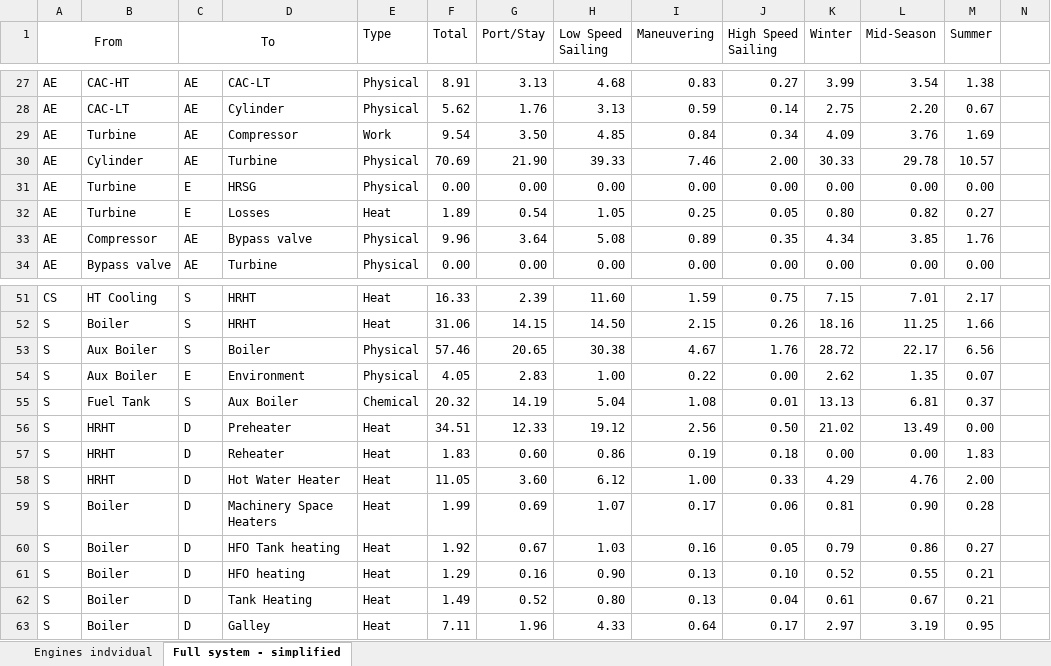
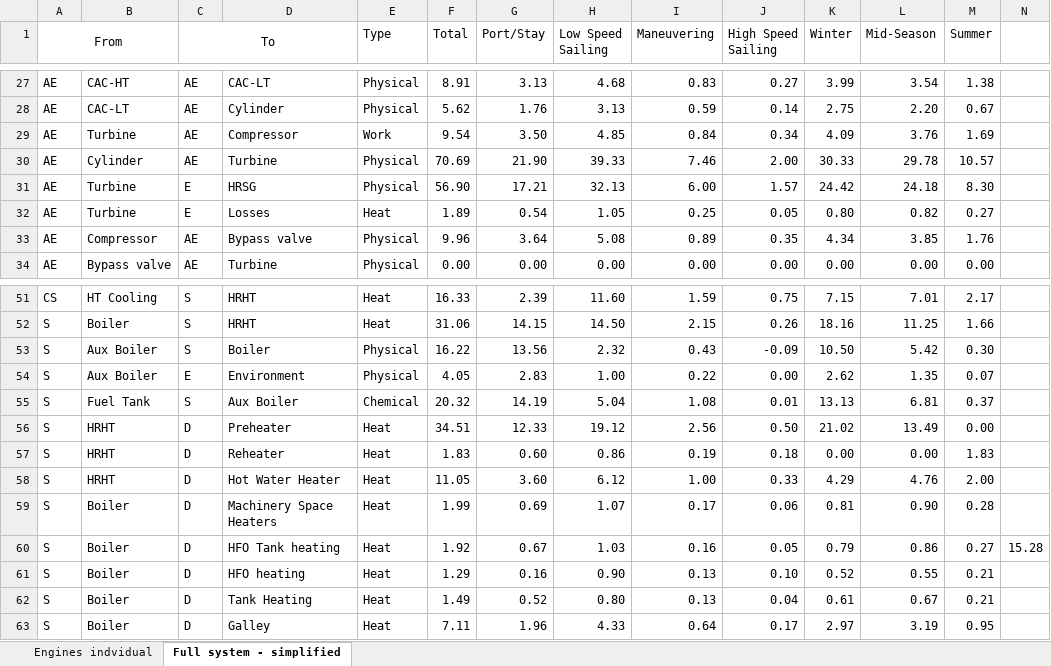
Before and after one commit to francescobaldi86/Ecos2015PaperExtension, an Excel workbook: Results/inputSankey.xlsx, sheet Full system - simplified, drawn as a sheet; only a part is shown, gaps mark what is left out; values as stored, in another font and other column widths than the file's, no borders; the diff names each change by its address in the sheet, - before the commit and + after, or states it on an @@ line.

```diff
--- a/Results/inputSankey.xlsx (sheet Full system - simplified)
+++ b/Results/inputSankey.xlsx (sheet Full system - simplified)
-F31 (Total): 0.00
+F31 (Total): 56.90
-G31 (Port/Stay): 0.00
+G31 (Port/Stay): 17.21
-H31 (Low Speed Sailing): 0.00
+H31 (Low Speed Sailing): 32.13
-I31 (Maneuvering): 0.00
+I31 (Maneuvering): 6.00
-J31 (High Speed Sailing): 0.00
+J31 (High Speed Sailing): 1.57
-K31 (Winter): 0.00
+K31 (Winter): 24.42
-L31 (Mid-Season): 0.00
+L31 (Mid-Season): 24.18
-M31 (Summer): 0.00
+M31 (Summer): 8.30
-F53 (Total): 57.46
+F53 (Total): 16.22
-G53 (Port/Stay): 20.65
+G53 (Port/Stay): 13.56
-H53 (Low Speed Sailing): 30.38
+H53 (Low Speed Sailing): 2.32
-I53 (Maneuvering): 4.67
+I53 (Maneuvering): 0.43
-J53 (High Speed Sailing): 1.76
+J53 (High Speed Sailing): -0.09
-K53 (Winter): 28.72
+K53 (Winter): 10.50
-L53 (Mid-Season): 22.17
+L53 (Mid-Season): 5.42
-M53 (Summer): 6.56
+M53 (Summer): 0.30
-N60: (empty)
+N60: 15.28
```
Also changed, not shown: sheet Engines indvidual, 3 other files.
